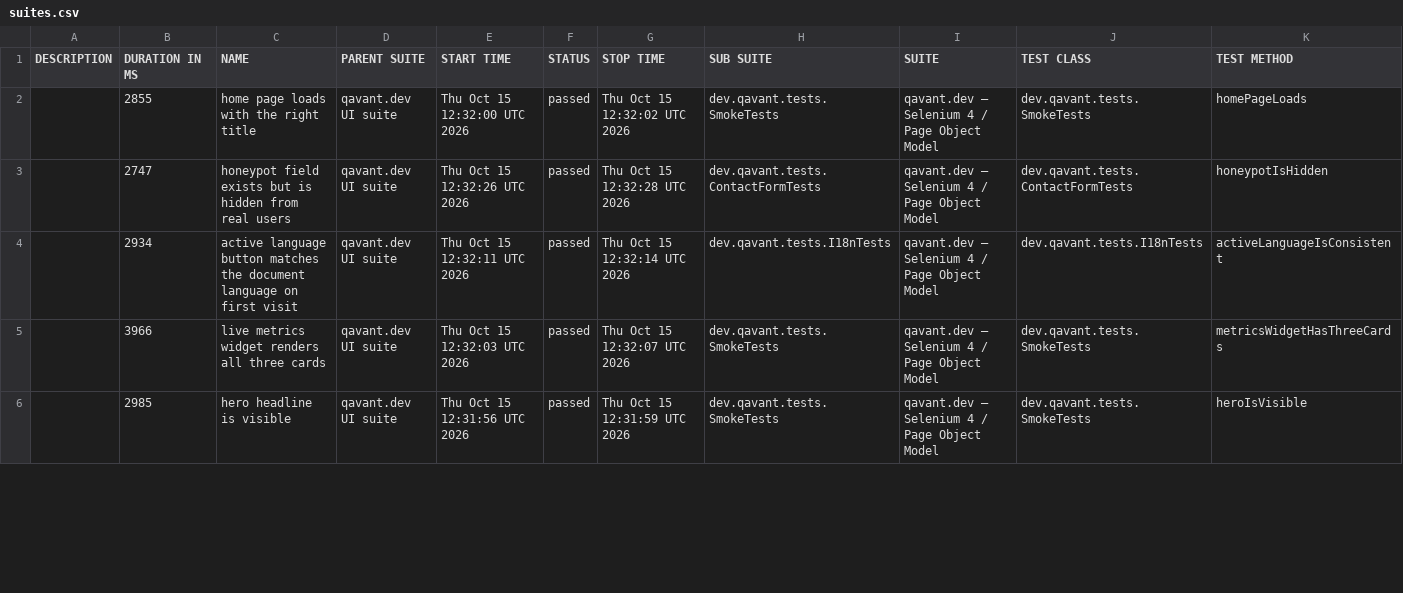
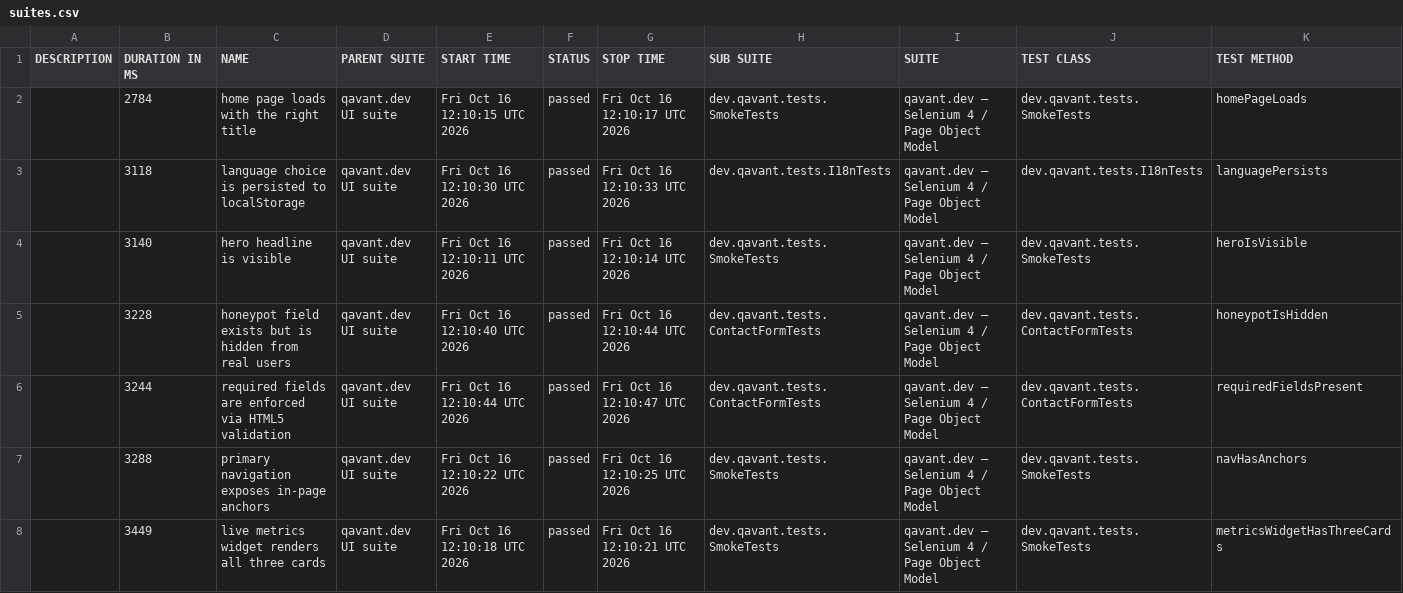
Before and after one commit to peterolah-qa/qavant-selenium, a CSV file: data/suites.csv, drawn as a sheet; only a part is shown; the diff covers the shown part only.

```diff
--- a/data/suites.csv
+++ b/data/suites.csv
@@ -1,6 +1,8 @@
 "DESCRIPTION","DURATION IN MS","NAME","PARENT SUITE","START TIME","STATUS","STOP TIME","SUB SUITE","SUITE","TEST CLASS","TEST METHOD"
-"","2855","home page loads with the right title","qavant.dev UI suite","Thu Oct 15 12:32:00 UTC 2026","passed","Thu Oct 15 12:32:02 UTC 2026","dev.qavant.tests.SmokeTests","qavant.dev — Selenium 4 / Page Object Model","dev.qavant.tests.SmokeTests","homePageLoads"
-"","2747","honeypot field exists but is hidden from real users","qavant.dev UI suite","Thu Oct 15 12:32:26 UTC 2026","passed","Thu Oct 15 12:32:28 UTC 2026","dev.qavant.tests.ContactFormTests","qavant.dev — Selenium 4 / Page Object Model","dev.qavant.tests.ContactFormTests","honeypotIsHidden"
-"","2934","active language button matches the document language on first visit","qavant.dev UI suite","Thu Oct 15 12:32:11 UTC 2026","passed","Thu Oct 15 12:32:14 UTC 2026","dev.qavant.tests.I18nTests","qavant.dev — Selenium 4 / Page Object Model","dev.qavant.tests.I18nTests","activeLanguageIsConsistent"
-"","3966","live metrics widget renders all three cards","qavant.dev UI suite","Thu Oct 15 12:32:03 UTC 2026","passed","Thu Oct 15 12:32:07 UTC 2026","dev.qavant.tests.SmokeTests","qavant.dev — Selenium 4 / Page Object Model","dev.qavant.tests.SmokeTests","metricsWidgetHasThreeCards"
-"","2985","hero headline is visible","qavant.dev UI suite","Thu Oct 15 12:31:56 UTC 2026","passed","Thu Oct 15 12:31:59 UTC 2026","dev.qavant.tests.SmokeTests","qavant.dev — Selenium 4 / Page Object Model","dev.qavant.tests.SmokeTests","heroIsVisible"
+"","2784","home page loads with the right title","qavant.dev UI suite","Fri Oct 16 12:10:15 UTC 2026","passed","Fri Oct 16 12:10:17 UTC 2026","dev.qavant.tests.SmokeTests","qavant.dev — Selenium 4 / Page Object Model","dev.qavant.tests.SmokeTests","homePageLoads"
+"","3118","language choice is persisted to localStorage","qavant.dev UI suite","Fri Oct 16 12:10:30 UTC 2026","passed","Fri Oct 16 12:10:33 UTC 2026","dev.qavant.tests.I18nTests","qavant.dev — Selenium 4 / Page Object Model","dev.qavant.tests.I18nTests","languagePersists"
+"","3140","hero headline is visible","qavant.dev UI suite","Fri Oct 16 12:10:11 UTC 2026","passed","Fri Oct 16 12:10:14 UTC 2026","dev.qavant.tests.SmokeTests","qavant.dev — Selenium 4 / Page Object Model","dev.qavant.tests.SmokeTests","heroIsVisible"
+"","3228","honeypot field exists but is hidden from real users","qavant.dev UI suite","Fri Oct 16 12:10:40 UTC 2026","passed","Fri Oct 16 12:10:44 UTC 2026","dev.qavant.tests.ContactFormTests","qavant.dev — Selenium 4 / Page Object Model","dev.qavant.tests.ContactFormTests","honeypotIsHidden"
+"","3244","required fields are enforced via HTML5 validation","qavant.dev UI suite","Fri Oct 16 12:10:44 UTC 2026","passed","Fri Oct 16 12:10:47 UTC 2026","dev.qavant.tests.ContactFormTests","qavant.dev — Selenium 4 / Page Object Model","dev.qavant.tests.ContactFormTests","requiredFieldsPresent"
+"","3288","primary navigation exposes in-page anchors","qavant.dev UI suite","Fri Oct 16 12:10:22 UTC 2026","passed","Fri Oct 16 12:10:25 UTC 2026","dev.qavant.tests.SmokeTests","qavant.dev — Selenium 4 / Page Object Model","dev.qavant.tests.SmokeTests","navHasAnchors"
+"","3449","live metrics widget renders all three cards","qavant.dev UI suite","Fri Oct 16 12:10:18 UTC 2026","passed","Fri Oct 16 12:10:21 UTC 2026","dev.qavant.tests.SmokeTests","qavant.dev — Selenium 4 / Page Object Model","dev.qavant.tests.SmokeTests","metricsWidgetHasThreeCards"
```
Also changed, not shown: 1 added row, 3 removed rows and 8 edited cells elsewhere in this file, 36 other files.
